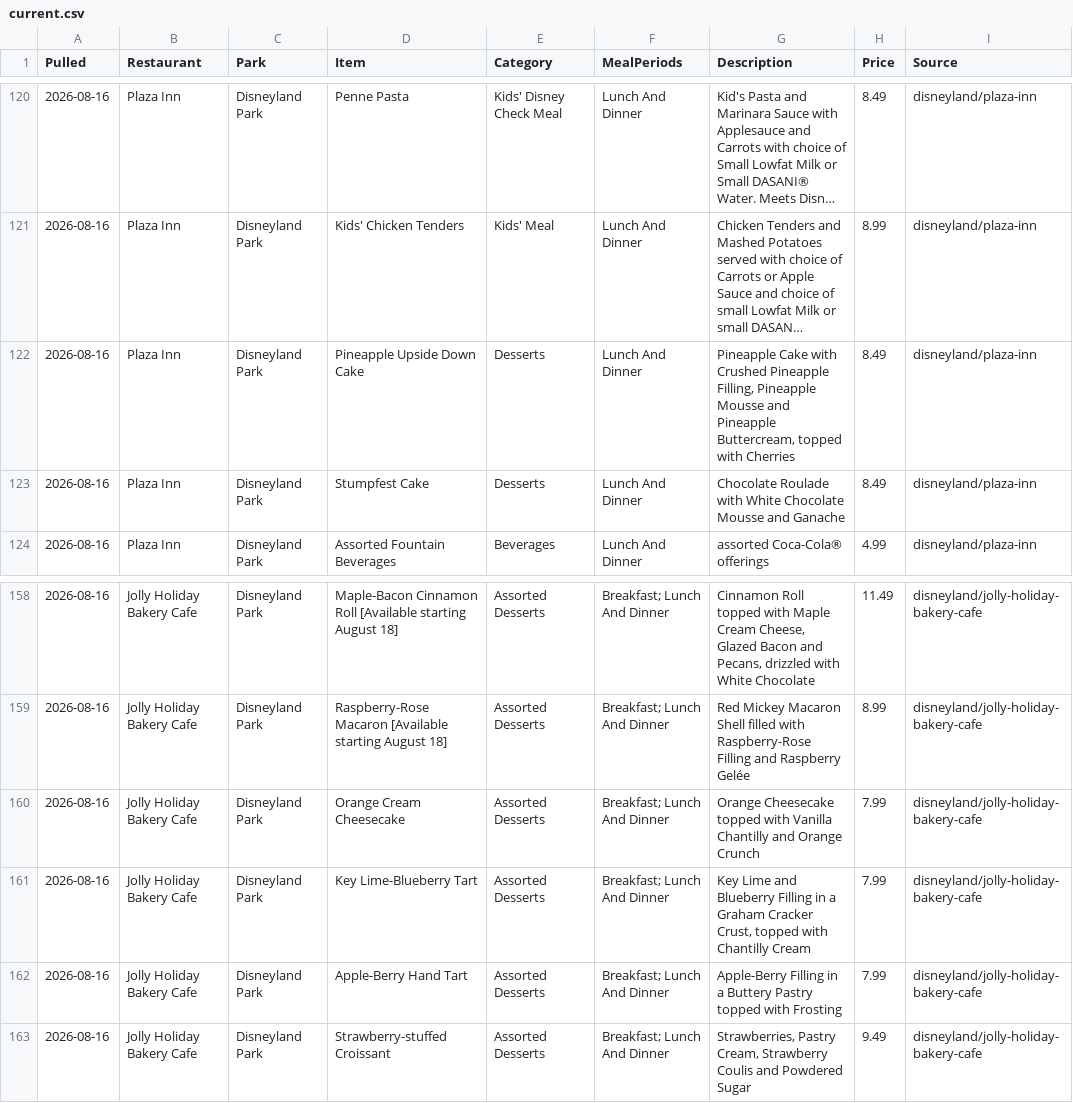
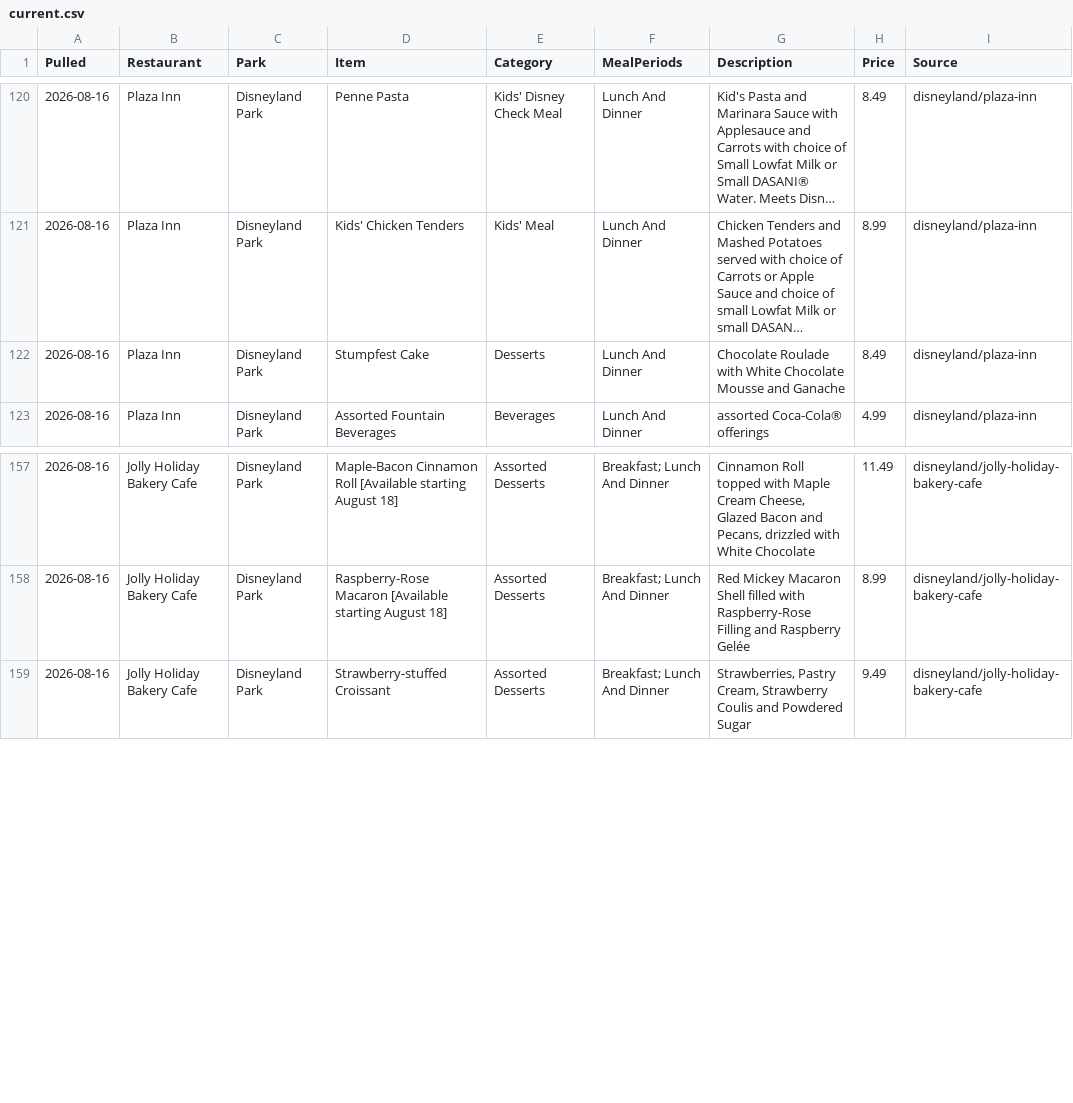
Before and after one commit to scoopdisney/disney-menu-watch, a CSV file: data/current.csv, drawn as a sheet; only a part is shown, gaps mark what is left out; long unchanged cells end in …; the diff names each change by its address in the sheet, - before the commit and + after, or states it on an @@ line.

```diff
--- a/data/current.csv
+++ b/data/current.csv
-row 122: 2026-08-16 | Plaza Inn | Disneyland Park | Pineapple Upside Down Cake | Desserts | Lunch And Dinner | Pineapple Cake with Crushed Pineapple Filling, Pineapple Mousse and Pineapple Buttercream, topped with Cherries | 8.49 | disneyland/plaza-inn
-row 160: 2026-08-16 | Jolly Holiday Bakery Cafe | Disneyland Park | Orange Cream Cheesecake | Assorted Desserts | Breakfast; Lunch And Dinner | Orange Cheesecake topped with Vanilla Chantilly and Orange Crunch | 7.99 | disneyland/jolly-holiday-bakery-cafe
-row 161: 2026-08-16 | Jolly Holiday Bakery Cafe | Disneyland Park | Key Lime-Blueberry Tart | Assorted Desserts | Breakfast; Lunch And Dinner | Key Lime and Blueberry Filling in a Graham Cracker Crust, topped with Chantilly Cream | 7.99 | disneyland/jolly-holiday-bakery-cafe
-row 162: 2026-08-16 | Jolly Holiday Bakery Cafe | Disneyland Park | Apple-Berry Hand Tart | Assorted Desserts | Breakfast; Lunch And Dinner | Apple-Berry Filling in a Buttery Pastry topped with Frosting | 7.99 | disneyland/jolly-holiday-bakery-cafe
```
